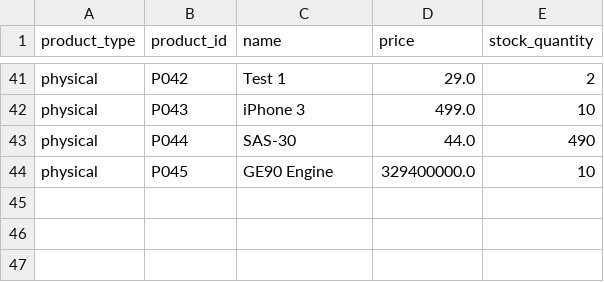
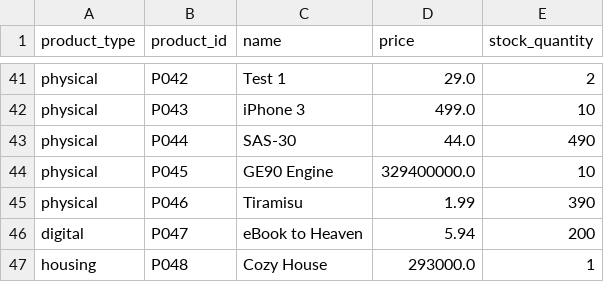
Before and after one commit to SYnthestic/INF1103lab2, a CSV file: OOP_Lab/products.csv, drawn as a sheet; only a part is shown, gaps mark what is left out; the diff names each change by its address in the sheet, - before the commit and + after, or states it on an @@ line.

```diff
--- a/OOP_Lab/products.csv
+++ b/OOP_Lab/products.csv
+row 45: physical | P046 | Tiramisu | 1.99 | 390
+row 46: digital | P047 | eBook to Heaven | 5.94 | 200
+row 47: housing | P048 | Cozy House | 293000.0 | 1
```
Also changed, not shown: 4 other files.
